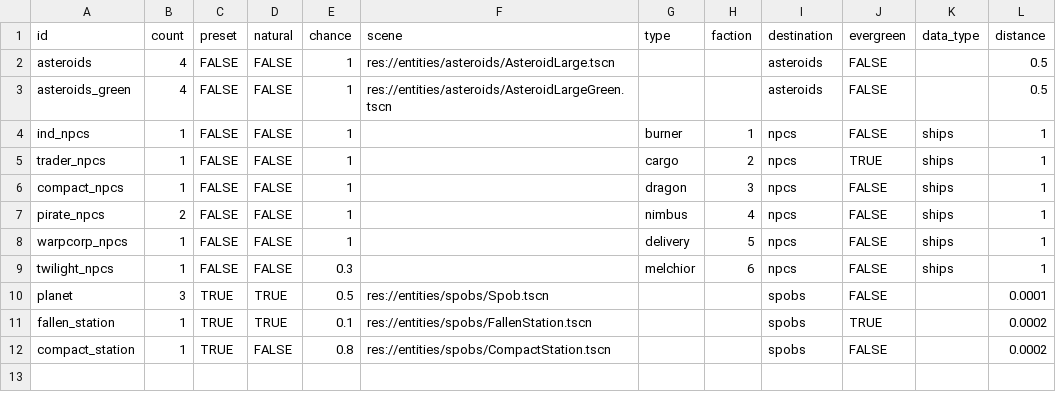
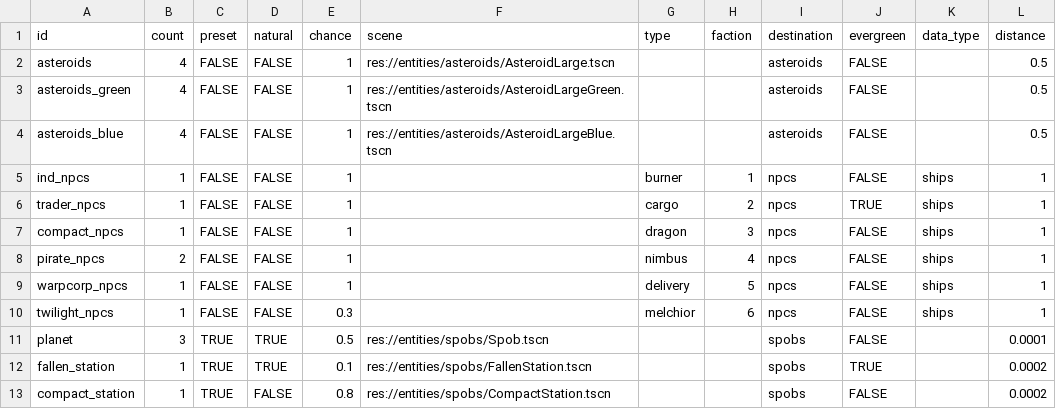
Before and after one commit to EamonnMR/galactic-night, a CSV file: data/spawns.csv, drawn as a sheet.

```diff
--- a/data/spawns.csv
+++ b/data/spawns.csv
@@ -3,2 +3,3 @@ asteroids,4,FALSE,FALSE,1,res://entities/asteroids/AsteroidLarge.tscn,,,asteroid
 asteroids_green,4,FALSE,FALSE,1,res://entities/asteroids/AsteroidLargeGreen.tscn,,,asteroids,FALSE,,0.5
+asteroids_blue,4,FALSE,FALSE,1,res://entities/asteroids/AsteroidLargeBlue.tscn,,,asteroids,FALSE,,0.5
 ind_npcs,1,FALSE,FALSE,1,,burner,1,npcs,FALSE,ships,1
```
Also changed, not shown: data/biomes.csv, data/items.csv, 28 other files.
